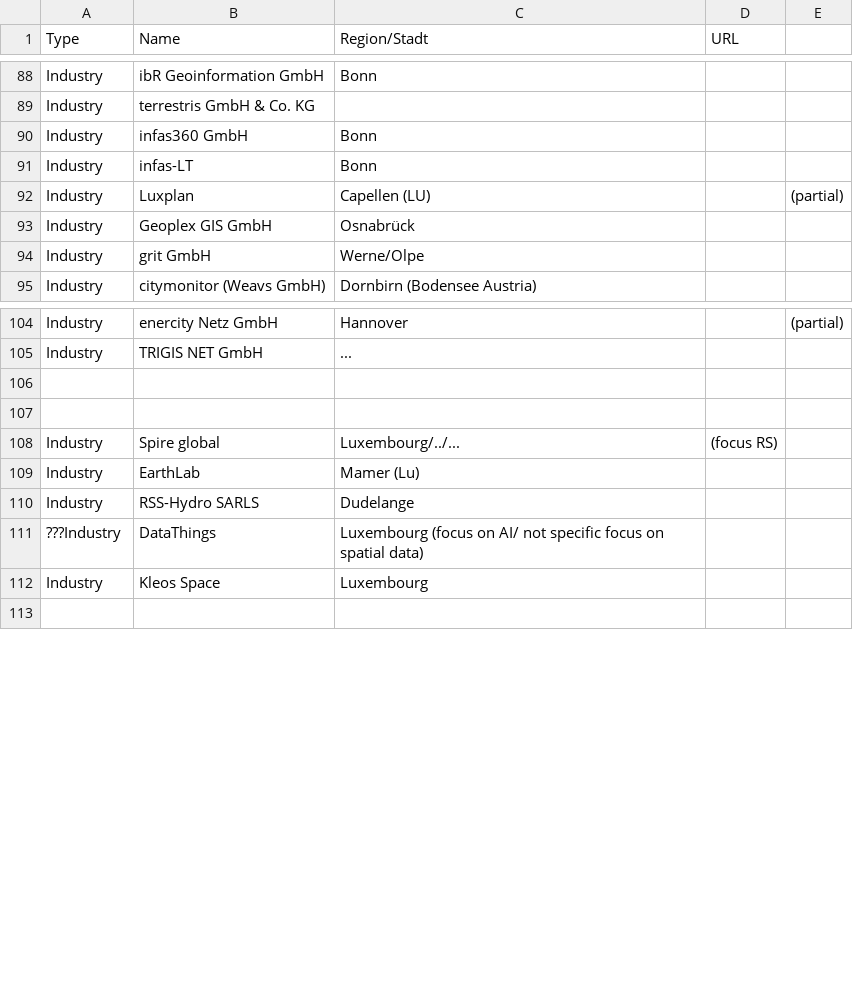
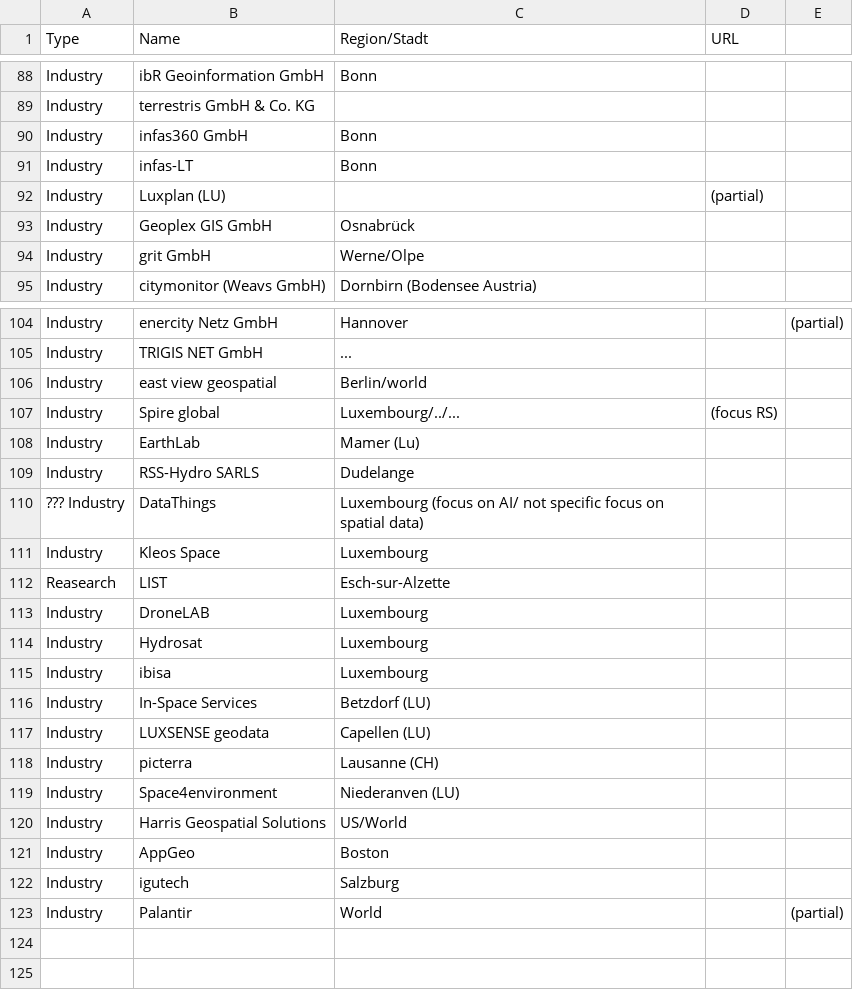
Before and after one commit to GIS-MrsSrvs/GI_Industry, a CSV file: data/firstCollection.csv, drawn as a sheet; only a part is shown, gaps mark what is left out; the diff covers the shown part only.

Commit message:
Update firstCollection.csv

```diff
--- a/data/firstCollection.csv
+++ b/data/firstCollection.csv
@@ -91,3 +91,3 @@ Industry, infas360 GmbH, Bonn,,
 Industry, infas-LT, Bonn,,
-Industry, Luxplan, Capellen (LU),, (partial)
+Industry, Luxplan (LU),, (partial)
 Industry, Geoplex GIS GmbH, Osnabrück,,
@@ -105,4 +105,3 @@ Industry, enercity Netz GmbH, Hannover,, (partial)
 Industry, TRIGIS NET GmbH, ...,,
-
-
+Industry, east view geospatial, Berlin/world,,
 Industry, Spire global, Luxembourg/../..., (focus RS)
@@ -110,4 +109,17 @@ Industry, EarthLab, Mamer (Lu),,
 Industry, RSS-Hydro SARLS, Dudelange,,
-???Industry, DataThings, Luxembourg (focus on AI/ not specific focus on spatial data)
+??? Industry, DataThings, Luxembourg (focus on AI/ not specific focus on spatial data)
 Industry, Kleos Space, Luxembourg,,
+Reasearch, LIST, Esch-sur-Alzette,,
+Industry, DroneLAB, Luxembourg,,
+Industry, Hydrosat, Luxembourg,,
+Industry, ibisa, Luxembourg,,
+Industry, In-Space Services, Betzdorf (LU),,
+Industry, LUXSENSE geodata, Capellen (LU),,
+Industry, picterra, Lausanne (CH),,
+Industry, Space4environment, Niederanven (LU),,
+Industry, Harris Geospatial Solutions, US/World,,
+Industry, AppGeo, Boston,,
+Industry, igutech, Salzburg,,
+Industry, Palantir, World,, (partial)
+
 
```
Also changed, not shown: 8 removed rows elsewhere in this file.
